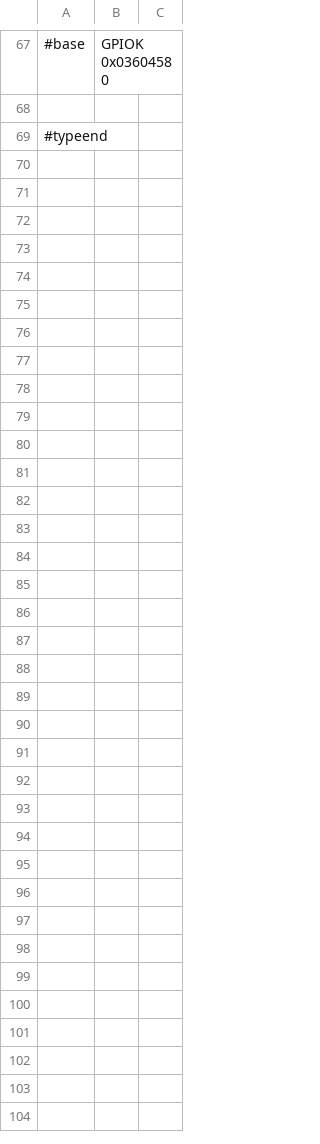
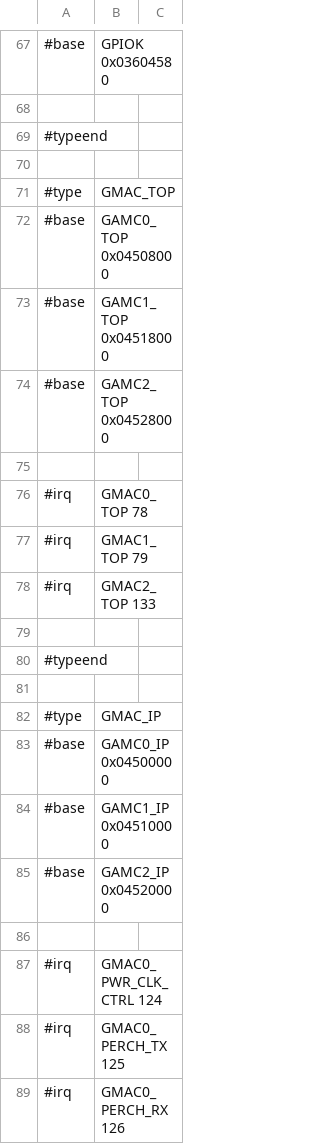
Before and after one commit to ua1arn/hftrx, a CSV file: tools/genregdefs/aw_t153/aw_t153.csv, drawn as a sheet; only a part is shown, gaps mark what is left out; the diff covers the shown part only.

Commit message:
allwinner t153: add GMAC_TOP registers

```diff
--- a/tools/genregdefs/aw_t153/aw_t153.csv
+++ b/tools/genregdefs/aw_t153/aw_t153.csv
@@ -69 +69,21 @@
 #typeend;
+
+#type; GMAC_TOP;
+#base; GAMC0_TOP 0x04508000
+#base; GAMC1_TOP 0x04518000
+#base; GAMC2_TOP 0x04528000
+
+#irq; GMAC0_TOP 78
+#irq; GMAC1_TOP 79
+#irq; GMAC2_TOP 133
+
+#typeend;
+
+#type; GMAC_IP;
+#base; GAMC0_IP 0x04500000
+#base; GAMC1_IP 0x04510000
+#base; GAMC2_IP 0x04520000
+
+#irq; GMAC0_PWR_CLK_CTRL 	124
+#irq; GMAC0_PERCH_TX 		125
+#irq; GMAC0_PERCH_RX 		126
```
Also changed, not shown: 9 added rows elsewhere in this file, 3 other files.
